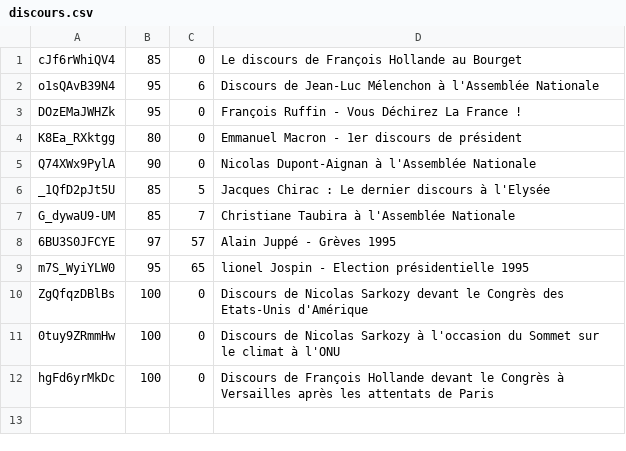
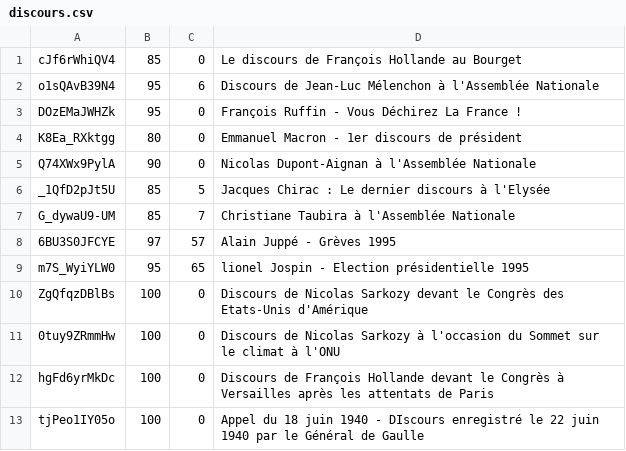
Before and after one commit to mathurinpetit/discoursmusique, a CSV file: data/discours.csv, drawn as a sheet; the diff names each change by its address in the sheet, - before the commit and + after, or states it on an @@ line.

Commit message:
Appel du 18 juin

```diff
--- a/data/discours.csv
+++ b/data/discours.csv
+row 13: tjPeo1IY05o | 100 | 0 | Appel du 18 juin 1940 - DIscours enregistré le 22 juin 1940 par le Général de Gaulle
```
